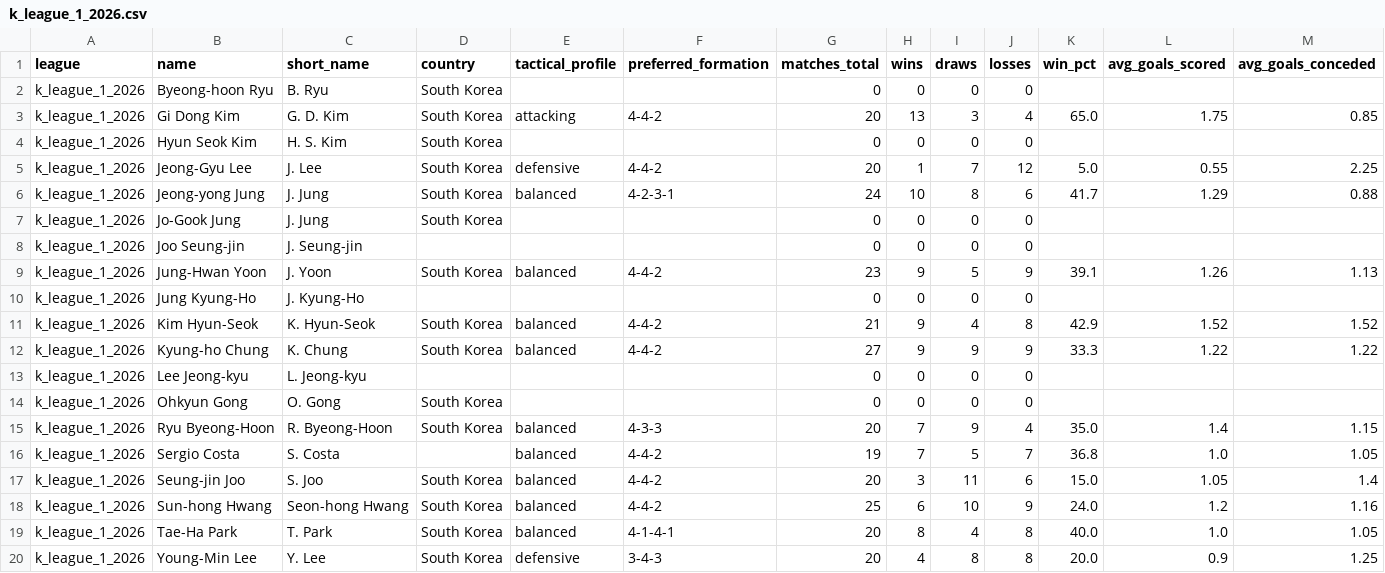
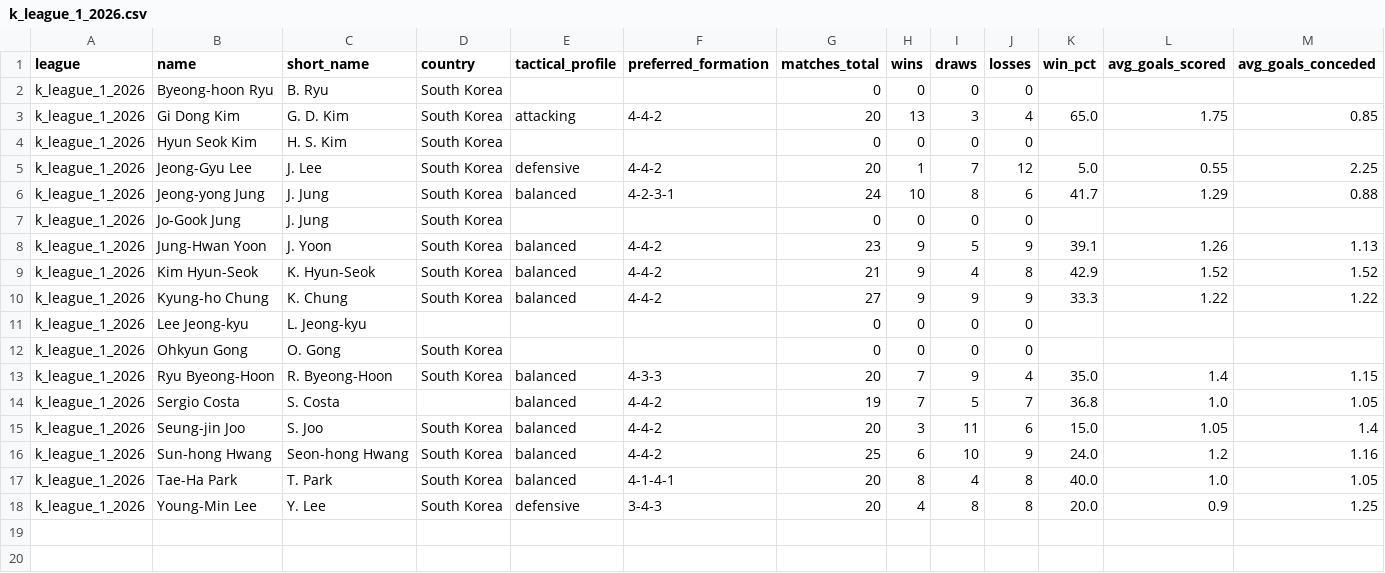
Before and after one commit to aimidas1/coach, a CSV file: k_league_1_2026.csv, drawn as a sheet; only a part is shown; rows hold the shown columns only; the diff names each change by its address in the sheet, - before the commit and + after, or states it on an @@ line.

Commit message:
auto: update data 2026-08-03

```diff
--- a/k_league_1_2026.csv
+++ b/k_league_1_2026.csv
-row 8: k_league_1_2026 | Joo Seung-jin | J. Seung-jin |  |  |  | 0 | 0 | 0 | 0
-row 10: k_league_1_2026 | Jung Kyung-Ho | J. Kyung-Ho |  |  |  | 0 | 0 | 0 | 0
```
